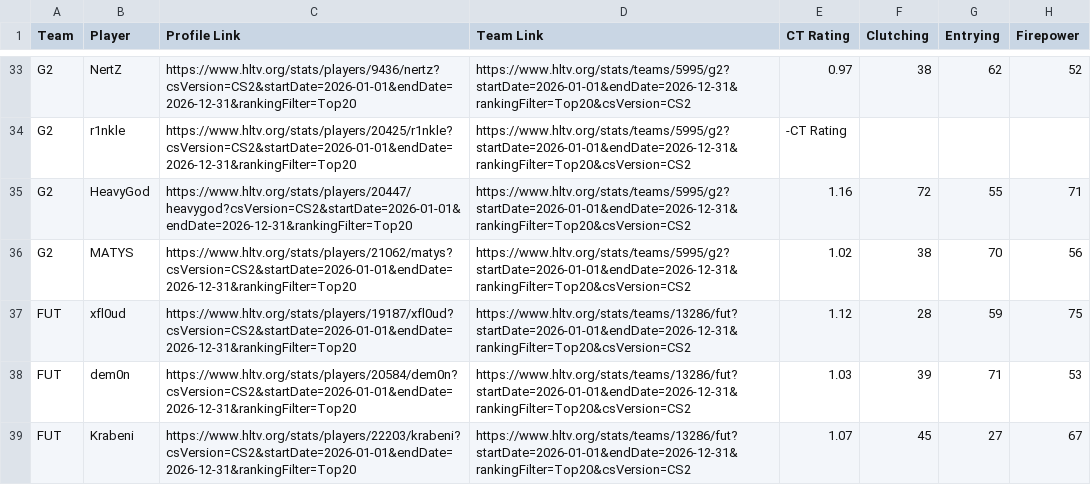
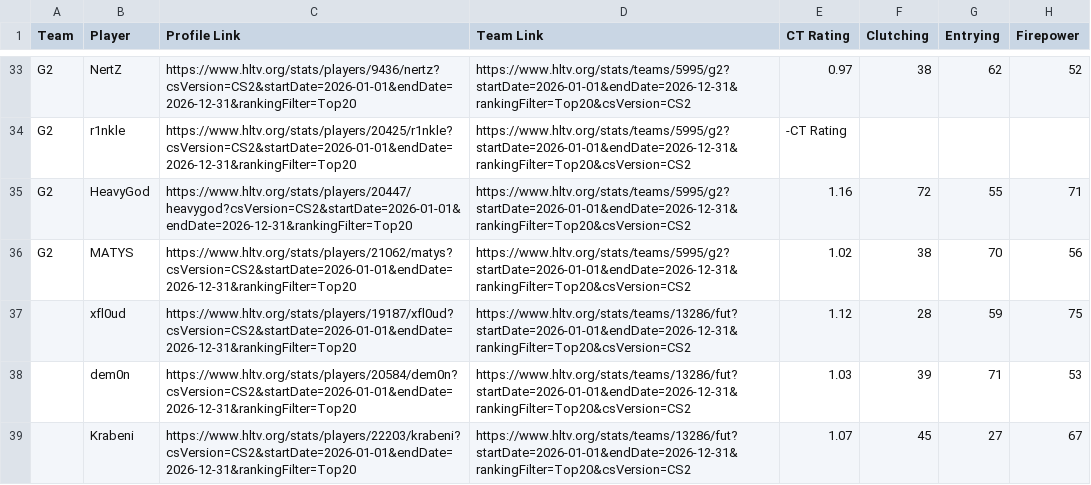
Before and after one commit to M1k1Q/Counter_strike_manager, a CSV file: app/hltv_team_player_stats_2026.csv, drawn as a sheet; only a part is shown, gaps mark what is left out; the diff covers the shown part only; the diff names each change by its address in the sheet, - before the commit and + after, or states it on an @@ line.

Commit message:
fixed : scraping, rating calculations, db seeding, negotiations adjusments, front end changes

```diff
--- a/app/hltv_team_player_stats_2026.csv
+++ b/app/hltv_team_player_stats_2026.csv
-A37:A39 (Team): FUT
+A37:A39 (Team): (empty)
```
Also changed, not shown: 1 added row, 1 removed row and 27 edited cells elsewhere in this file, 20 other files.
